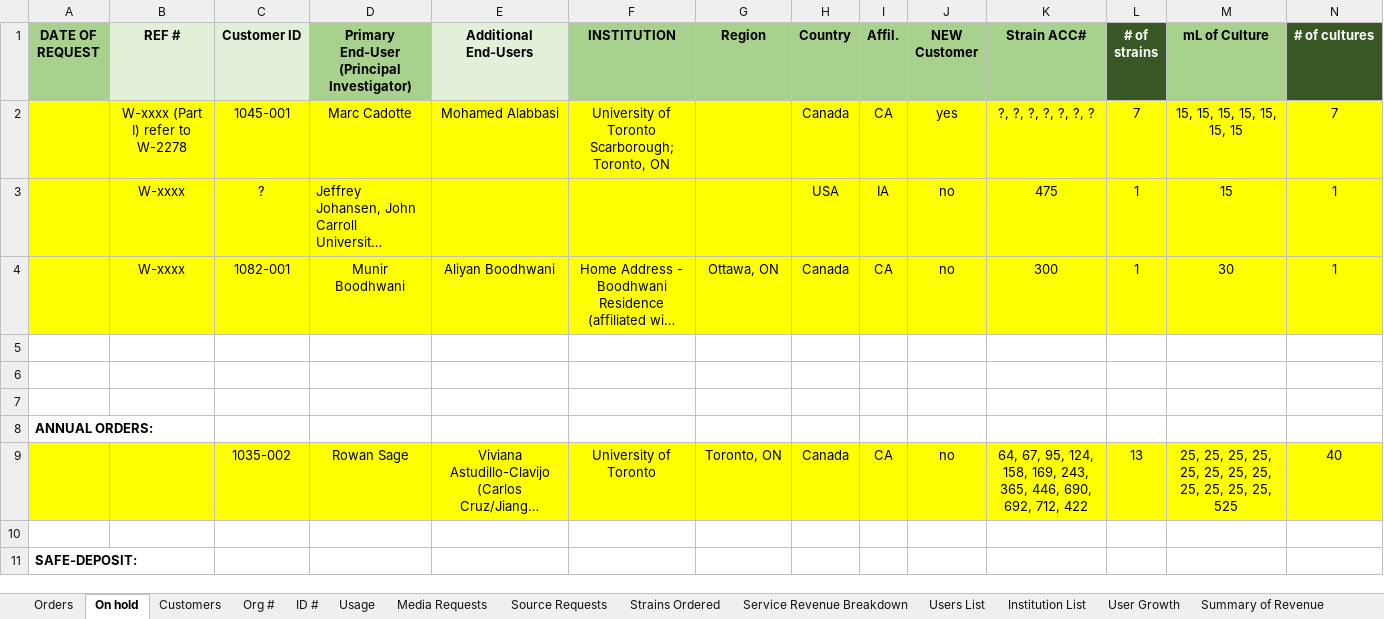
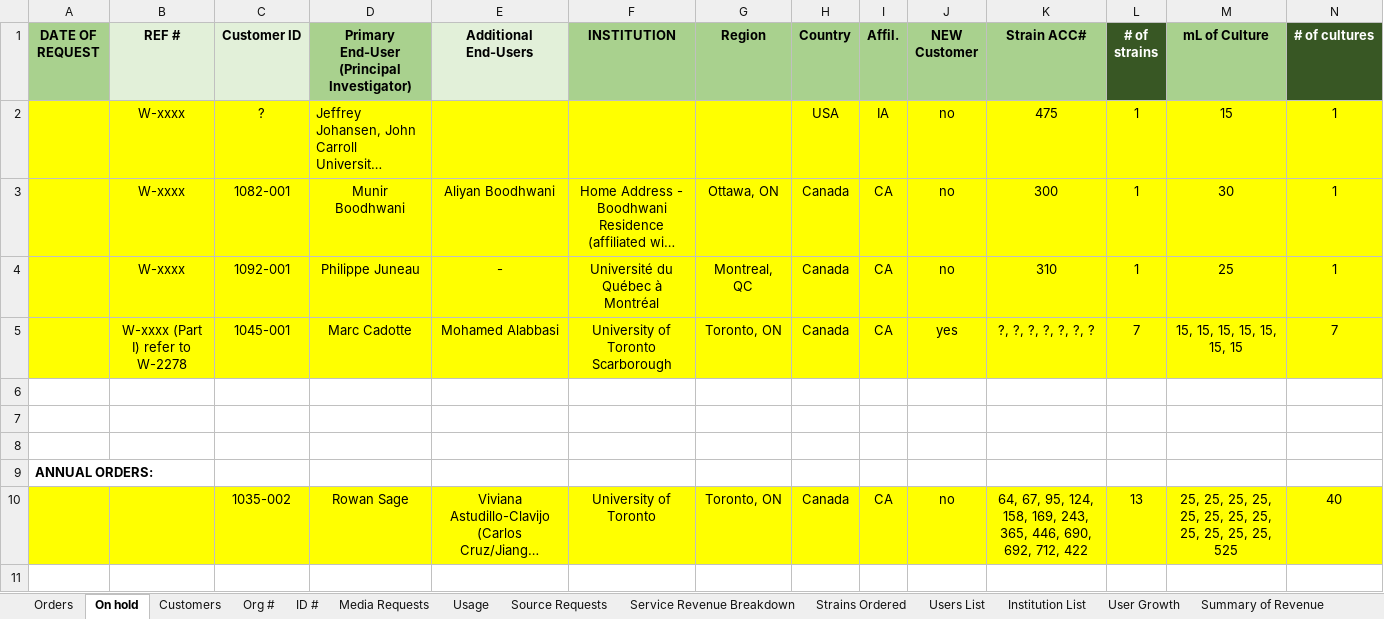
Before and after one commit to andykimstar/CPCC-Macro-Excel, an Excel workbook: Proof_of_Concept.xlsm, sheet On hold, drawn as a sheet; only a part is shown; the shorter side is filled out with more unchanged rows; long unchanged cells end in …; values as stored, in another font and other column widths than the file's, no borders; removed rows and columns are numbered as before the commit, all else as after; rows hold the shown columns only; ↵ is a line break in a cell; the diff names each change by its address in the sheet, - before the commit and + after, or states it on an @@ line.

```diff
--- a/Proof_of_Concept.xlsm (sheet On hold)
+++ b/Proof_of_Concept.xlsm (sheet On hold)
@@ sheet tab order changed: Orders | On hold | Customers | Org # | ID # | Media Requests | Usage | Source Requests | Service Revenue Breakdown | Strains Ordered | Users List | Institution List | User Growth | Summary of Revenue @@
-row 2:  | W-xxxx (Part I) refer to ↵ W-2278 | 1045-001 | Marc Cadotte | Mohamed Alabbasi | University of Toronto Scarborough; Toronto, ON |  | Canada | CA | yes | ?, ?, ?, ?, ?, ?, ? | 7 | 15, 15, 15, 15, 15, 15, 15 | 7
+row 4:  | W-xxxx | 1092-001 | Philippe Juneau | - | Université du Québec à Montréal | Montreal, QC | Canada | CA | no | 310 | 1 | 25 | 1
+row 5:  | W-xxxx (Part I) refer to ↵ W-2278 | 1045-001 | Marc Cadotte | Mohamed Alabbasi | University of Toronto Scarborough | Toronto, ON | Canada | CA | yes | ?, ?, ?, ?, ?, ?, ? | 7 | 15, 15, 15, 15, 15, 15, 15 | 7
```
Also changed, not shown: sheet Strains Ordered, sheet Users List, sheet Institution List, sheet Orders, sheet Source Requests, sheet Customers, 5 more sheets, formulas that keep their value, charts or pictures.
